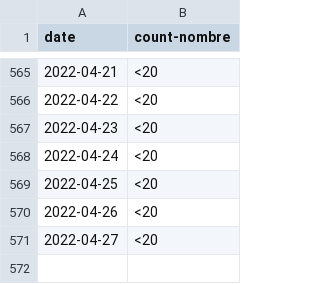
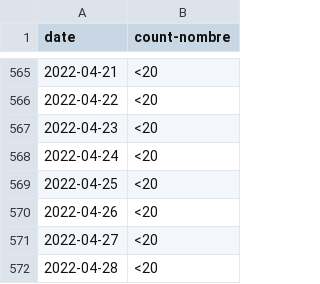
Before and after one commit to cds-snc/covid-alert-data-staging, a CSV file: masked_metrics/csv/daily-journalier/server_otk_claimed.daily-journalier.csv, drawn as a sheet; only a part is shown, gaps mark what is left out; the diff names each change by its address in the sheet, - before the commit and + after, or states it on an @@ line.

```diff
--- a/masked_metrics/csv/daily-journalier/server_otk_claimed.daily-journalier.csv
+++ b/masked_metrics/csv/daily-journalier/server_otk_claimed.daily-journalier.csv
+row 572: 2022-04-28 | <20
```
Also changed, not shown: masked_metrics/csv/daily-journalier/server_otk_claimed_pt.daily-journalier.csv, masked_metrics/csv/daily-journalier/server_otk_generated.daily-journalier.csv, 5 other files.
